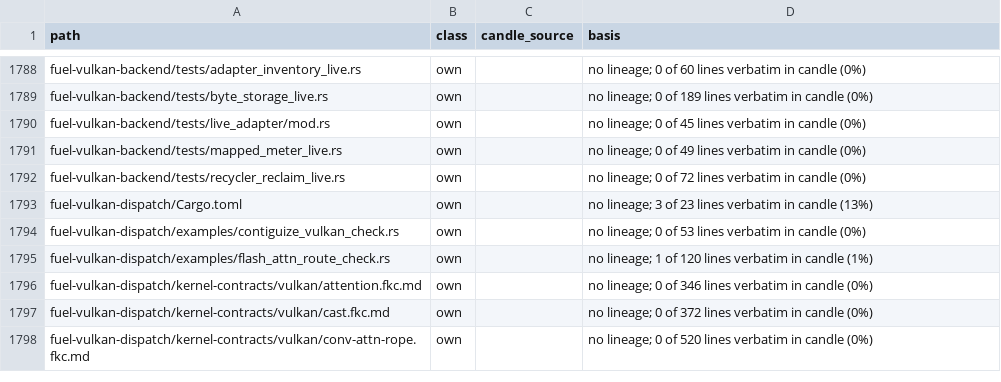
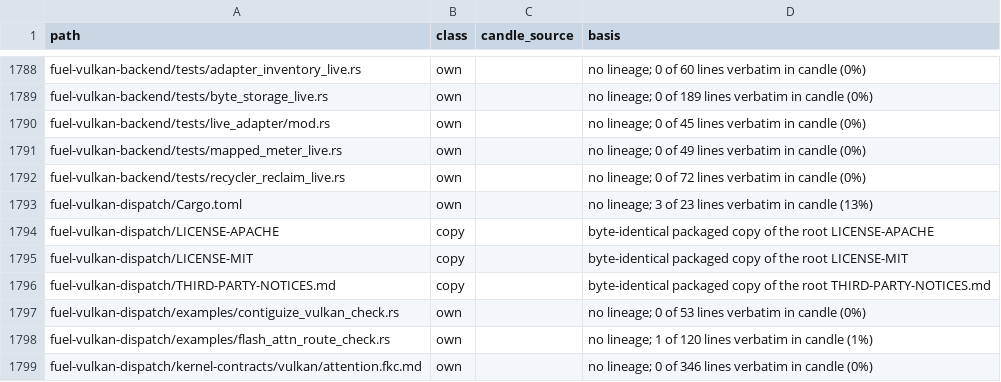
Before and after one commit to ThinkersJournal/fuel, a TSV file: docs/provenance/FILES.tsv, drawn as a sheet; only a part is shown, gaps mark what is left out; the shorter side is filled out with more unchanged rows; the diff names each change by its address in the sheet, - before the commit and + after, or states it on an @@ line.

```diff
--- a/docs/provenance/FILES.tsv
+++ b/docs/provenance/FILES.tsv
+row 1794: fuel-vulkan-dispatch/LICENSE-APACHE | copy |  | byte-identical packaged copy of the root LICENSE-APACHE
+row 1795: fuel-vulkan-dispatch/LICENSE-MIT | copy |  | byte-identical packaged copy of the root LICENSE-MIT
+row 1796: fuel-vulkan-dispatch/THIRD-PARTY-NOTICES.md | copy |  | byte-identical packaged copy of the root THIRD-PARTY-NOTICES.md
```
Also changed, not shown: 1 other file.
